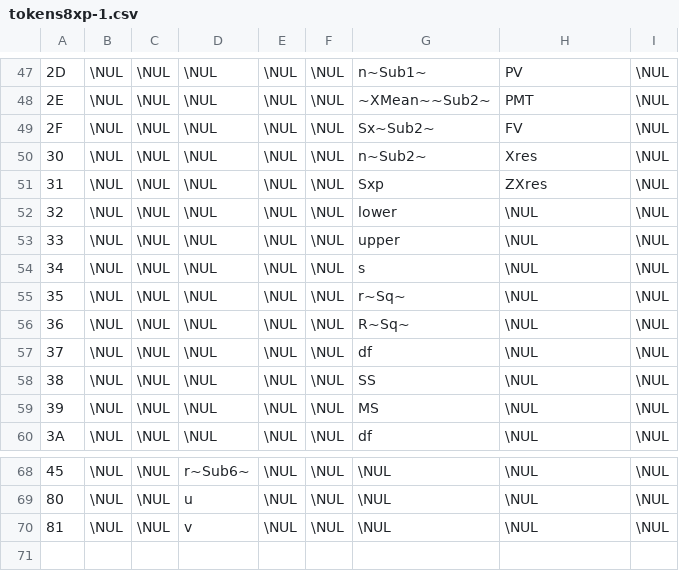
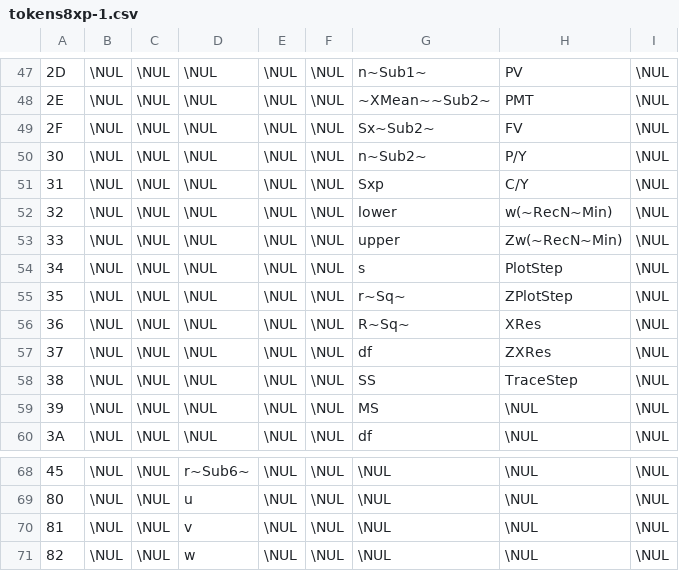
Before and after one commit to JoeCoding3/8xp_editor, a CSV file: data/tokens8xp-1.csv, drawn as a sheet; only a part is shown, gaps mark what is left out.

Commit message:
modified:   data/tokens8xp-0.csv 	modified:   data/tokens8xp-1.csv 	modified:   data/tokens8xp-3.csv 	new file:   data/tokens8xp-4.csv 	modified:   data/tokens8xp.js 	modified:   font/chars.js 	modified:   lib/csvLoader.js

```diff
--- a/data/tokens8xp-1.csv
+++ b/data/tokens8xp-1.csv
@@ -49,11 +49,11 @@
 "2F","\NUL","\NUL","\NUL","\NUL","\NUL","Sx~Sub2~","FV","\NUL"
-"30","\NUL","\NUL","\NUL","\NUL","\NUL","n~Sub2~","Xres","\NUL"
-"31","\NUL","\NUL","\NUL","\NUL","\NUL","Sxp","ZXres","\NUL"
-"32","\NUL","\NUL","\NUL","\NUL","\NUL","lower","\NUL","\NUL"
-"33","\NUL","\NUL","\NUL","\NUL","\NUL","upper","\NUL","\NUL"
-"34","\NUL","\NUL","\NUL","\NUL","\NUL","s","\NUL","\NUL"
-"35","\NUL","\NUL","\NUL","\NUL","\NUL","r~Sq~","\NUL","\NUL"
-"36","\NUL","\NUL","\NUL","\NUL","\NUL","R~Sq~","\NUL","\NUL"
-"37","\NUL","\NUL","\NUL","\NUL","\NUL","df","\NUL","\NUL"
-"38","\NUL","\NUL","\NUL","\NUL","\NUL","SS","\NUL","\NUL"
+"30","\NUL","\NUL","\NUL","\NUL","\NUL","n~Sub2~","P/Y","\NUL"
+"31","\NUL","\NUL","\NUL","\NUL","\NUL","Sxp","C/Y","\NUL"
+"32","\NUL","\NUL","\NUL","\NUL","\NUL","lower","w(~RecN~Min)","\NUL"
+"33","\NUL","\NUL","\NUL","\NUL","\NUL","upper","Zw(~RecN~Min)","\NUL"
+"34","\NUL","\NUL","\NUL","\NUL","\NUL","s","PlotStep","\NUL"
+"35","\NUL","\NUL","\NUL","\NUL","\NUL","r~Sq~","ZPlotStep","\NUL"
+"36","\NUL","\NUL","\NUL","\NUL","\NUL","R~Sq~","XRes","\NUL"
+"37","\NUL","\NUL","\NUL","\NUL","\NUL","df","ZXRes","\NUL"
+"38","\NUL","\NUL","\NUL","\NUL","\NUL","SS","TraceStep","\NUL"
 "39","\NUL","\NUL","\NUL","\NUL","\NUL","MS","\NUL","\NUL"
@@ -70 +70,2 @@
 "81","\NUL","\NUL","v","\NUL","\NUL","\NUL","\NUL","\NUL"
+"82","\NUL","\NUL","w","\NUL","\NUL","\NUL","\NUL","\NUL"
```
Also changed, not shown: data/tokens8xp-0.csv, data/tokens8xp-3.csv, 4 other files.
